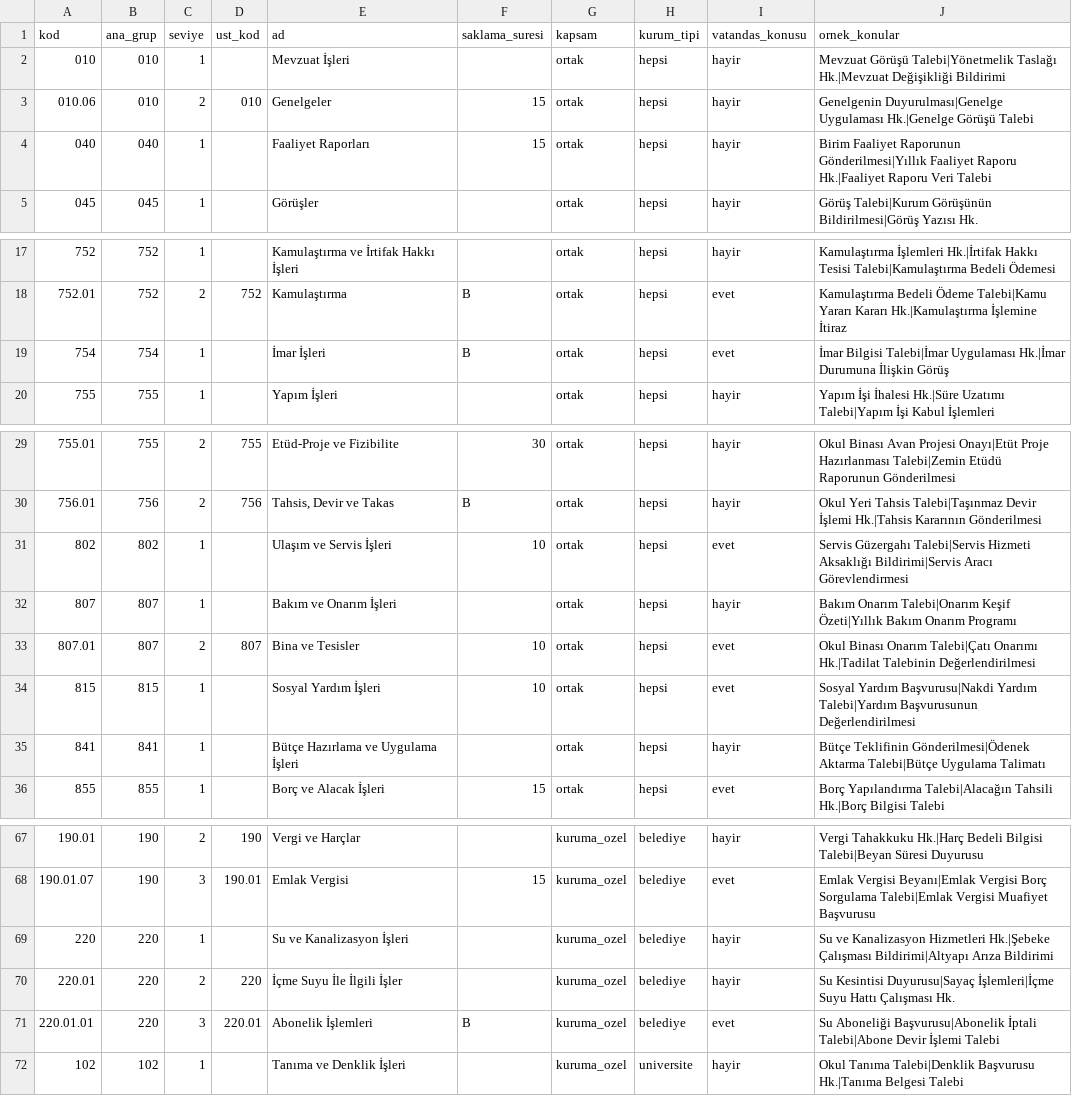
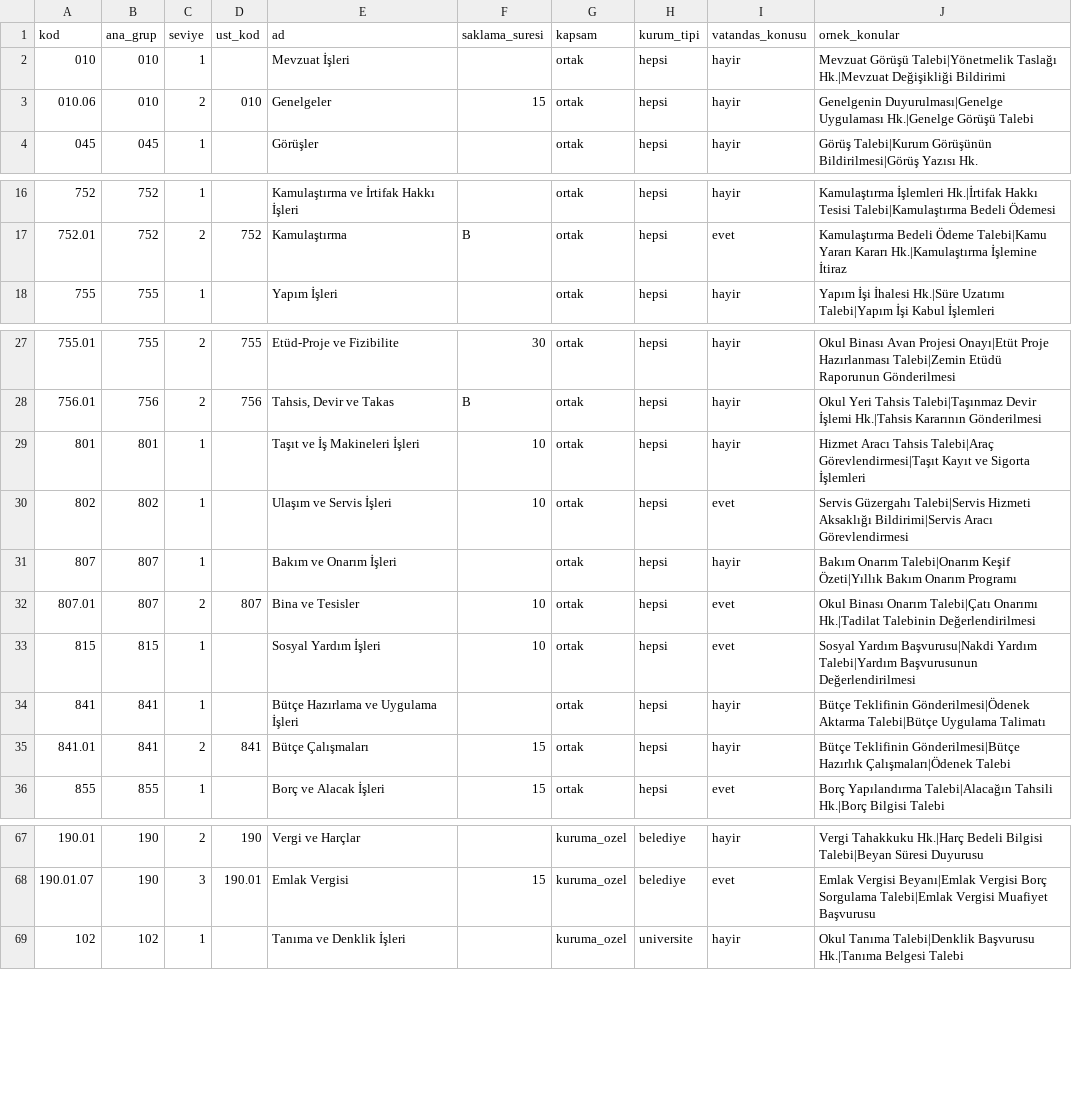
Before and after one commit to FallErdem/evrak-ajan, a CSV file: veri/taksonomi/sdp_kodlari.csv, drawn as a sheet; only a part is shown, gaps mark what is left out.

Commit message:
Parca 2 / ADIM 2-3: SDP kod havuzu ve kurum profilleri" -m "115 SDP kodu, 4 resmi .xls kaynaktan uretildi, atil yaprak kod yok." -m "Uc kurum profili, 35 birim, 35 benzersiz DETSIS no." -m "Bulgular: SDP kodu (kod, kurum_tipi) cifti olarak tasinir. Imar durum belgesi 115.02.01. Belge sayisi BIRIM duzeyinde. Dilekcede baslik/sayi/konu satiri yoktur.

```diff
--- a/veri/taksonomi/sdp_kodlari.csv
+++ b/veri/taksonomi/sdp_kodlari.csv
@@ -3,3 +3,2 @@ kod,ana_grup,seviye,ust_kod,ad,saklama_suresi,kapsam,kurum_tipi,vatandas_konusu,
 010.06,010,2,010,Genelgeler,15,ortak,hepsi,hayir,Genelgenin Duyurulması|Genelge Uygulaması Hk.|Genelge Görüşü Talebi
-040,040,1,,Faaliyet Raporları,15,ortak,hepsi,hayir,Birim Faaliyet Raporunun Gönderilmesi|Yıllık Faaliyet Raporu Hk.|Faaliyet Raporu Veri Talebi
 045,045,1,,Görüşler,,ortak,hepsi,hayir,Görüş Talebi|Kurum Görüşünün Bildirilmesi|Görüş Yazısı Hk.
@@ -18,3 +17,2 @@ kod,ana_grup,seviye,ust_kod,ad,saklama_suresi,kapsam,kurum_tipi,vatandas_konusu,
 752.01,752,2,752,Kamulaştırma,B,ortak,hepsi,evet,Kamulaştırma Bedeli Ödeme Talebi|Kamu Yararı Kararı Hk.|Kamulaştırma İşlemine İtiraz
-754,754,1,,İmar İşleri,B,ortak,hepsi,evet,İmar Bilgisi Talebi|İmar Uygulaması Hk.|İmar Durumuna İlişkin Görüş
 755,755,1,,Yapım İşleri,,ortak,hepsi,hayir,Yapım İşi İhalesi Hk.|Süre Uzatımı Talebi|Yapım İşi Kabul İşlemleri
@@ -30,2 +28,3 @@ kod,ana_grup,seviye,ust_kod,ad,saklama_suresi,kapsam,kurum_tipi,vatandas_konusu,
 756.01,756,2,756,"Tahsis, Devir ve Takas",B,ortak,hepsi,hayir,Okul Yeri Tahsis Talebi|Taşınmaz Devir İşlemi Hk.|Tahsis Kararının Gönderilmesi
+801,801,1,,Taşıt ve İş Makineleri İşleri,10,ortak,hepsi,hayir,Hizmet Aracı Tahsis Talebi|Araç Görevlendirmesi|Taşıt Kayıt ve Sigorta İşlemleri
 802,802,1,,Ulaşım ve Servis İşleri,10,ortak,hepsi,evet,Servis Güzergahı Talebi|Servis Hizmeti Aksaklığı Bildirimi|Servis Aracı Görevlendirmesi
@@ -35,2 +34,3 @@ kod,ana_grup,seviye,ust_kod,ad,saklama_suresi,kapsam,kurum_tipi,vatandas_konusu,
 841,841,1,,Bütçe Hazırlama ve Uygulama İşleri,,ortak,hepsi,hayir,Bütçe Teklifinin Gönderilmesi|Ödenek Aktarma Talebi|Bütçe Uygulama Talimatı
+841.01,841,2,841,Bütçe Çalışmaları,15,ortak,hepsi,hayir,Bütçe Teklifinin Gönderilmesi|Bütçe Hazırlık Çalışmaları|Ödenek Talebi
 855,855,1,,Borç ve Alacak İşleri,15,ortak,hepsi,evet,Borç Yapılandırma Talebi|Alacağın Tahsili Hk.|Borç Bilgisi Talebi
@@ -68,5 +68,2 @@ kod,ana_grup,seviye,ust_kod,ad,saklama_suresi,kapsam,kurum_tipi,vatandas_konusu,
 190.01.07,190,3,190.01,Emlak Vergisi,15,kuruma_ozel,belediye,evet,Emlak Vergisi Beyanı|Emlak Vergisi Borç Sorgulama Talebi|Emlak Vergisi Muafiyet Başvurusu
-220,220,1,,Su ve Kanalizasyon İşleri,,kuruma_ozel,belediye,hayir,Su ve Kanalizasyon Hizmetleri Hk.|Şebeke Çalışması Bildirimi|Altyapı Arıza Bildirimi
-220.01,220,2,220,İçme Suyu İle İlgili İşler,,kuruma_ozel,belediye,hayir,Su Kesintisi Duyurusu|Sayaç İşlemleri|İçme Suyu Hattı Çalışması Hk.
-220.01.01,220,3,220.01,Abonelik İşlemleri,B,kuruma_ozel,belediye,evet,Su Aboneliği Başvurusu|Abonelik İptali Talebi|Abone Devir İşlemi Talebi
 102,102,1,,Tanıma ve Denklik İşleri,,kuruma_ozel,universite,hayir,Okul Tanıma Talebi|Denklik Başvurusu Hk.|Tanıma Belgesi Talebi
```
Also changed, not shown: 10 other files.
